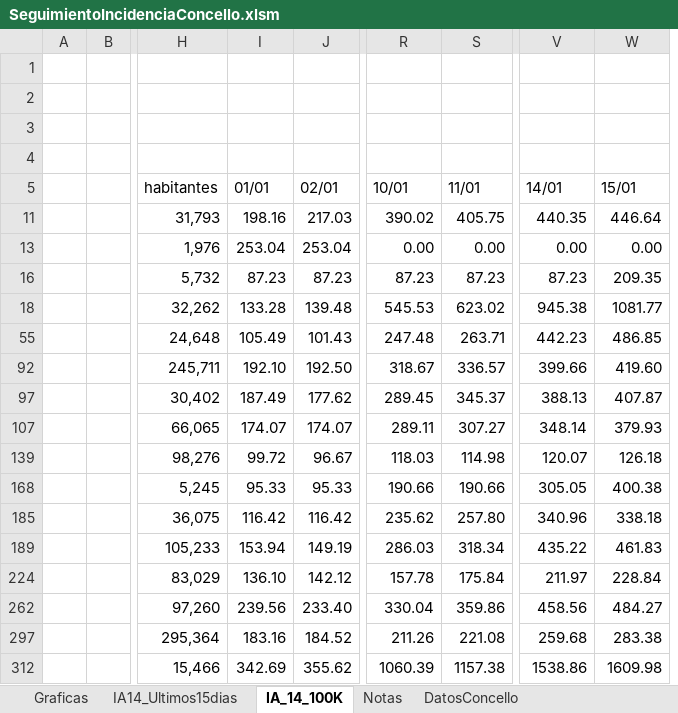
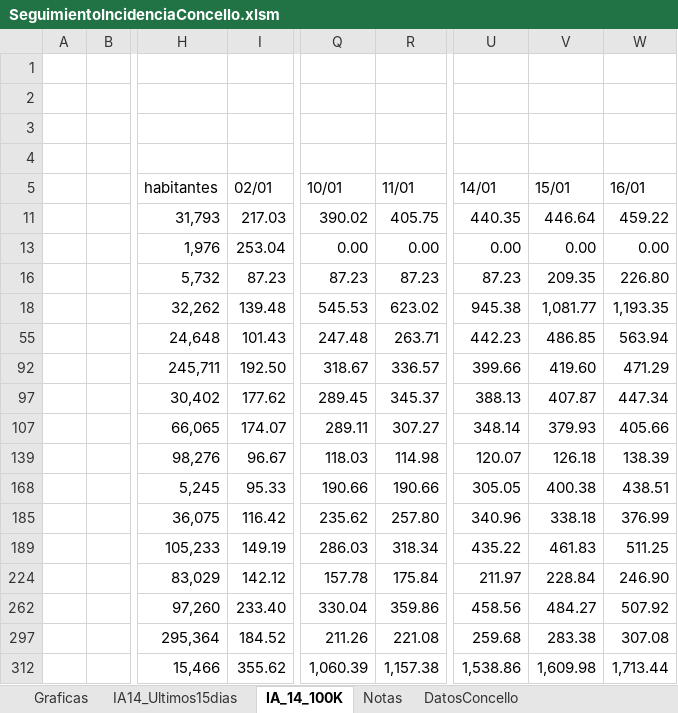
Before and after one commit to NiSanRo/Datos_Covid_Portal_Sergas, an Excel workbook: SeguimientoIncidenciaConcello.xlsm, sheet IA_14_100K, drawn as a sheet; only a part is shown, gaps mark what is left out; values as stored, in another font and other column widths than the file's, no borders; charts and pictures and table styles not drawn; removed rows and columns are numbered as before the commit, all else as after; the diff names each change by its address in the sheet, - before the commit and + after, or states it on an @@ line.

```diff
--- a/SeguimientoIncidenciaConcello.xlsm (sheet IA_14_100K)
+++ b/SeguimientoIncidenciaConcello.xlsm (sheet IA_14_100K)
-column I (01/01), rows 11-312: 198.16 | 253.04 | 87.23 | 133.28 | 105.49 | 192.10 | 187.49 | 174.07 | 99.72 | 95.33 | 116.42 | 153.94 | 136.10 | 239.56 | 183.16 | 342.69
+column W (16/01), rows 11-312: 459.22 | 0.00 | 226.80 | 1,193.35 | 563.94 | 471.29 | 447.34 | 405.66 | 138.39 | 438.51 | 376.99 | 511.25 | 246.90 | 507.92 | 307.08 | 1,713.44
-V18 (15/01): 1081.77
+V18 (15/01): 1,081.77
-Q312 (10/01): 1060.39
+Q312 (10/01): 1,060.39
-R312 (11/01): 1157.38
+R312 (11/01): 1,157.38
-U312 (14/01): 1538.86
+U312 (14/01): 1,538.86
-V312 (15/01): 1609.98
+V312 (15/01): 1,609.98
```
Also changed, not shown: sheet DatosConcello, sheet Graficas, sheet IA14_Ultimos15dias, hidden cells, charts or pictures, SeguimientoIncidenciaArea.xlsm, 7 other files.
